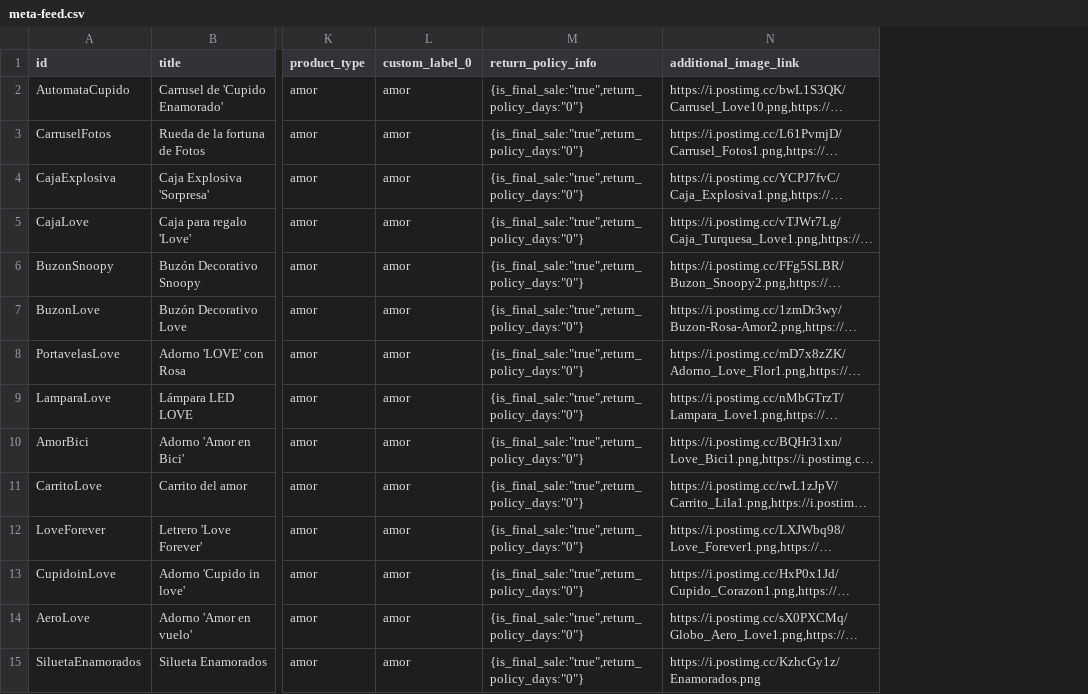
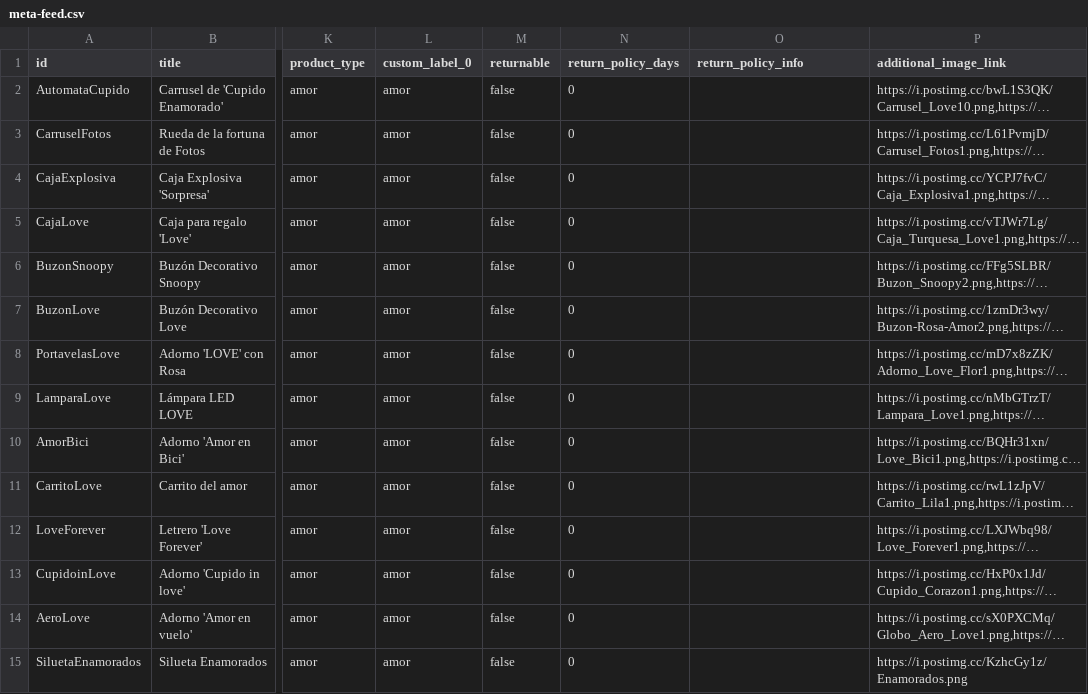
Before and after one commit to ideasydtalles/catalogo, a CSV file: meta-feed.csv, drawn as a sheet; only a part is shown, gaps mark what is left out; long unchanged cells end in …; addresses are those after the commit; the diff covers the shown part only; the diff names each change by its address in the sheet, - before the commit and + after, or states it on an @@ line.

Commit message:
Automatizacion catalogo Whatsapp

```diff
--- a/meta-feed.csv
+++ b/meta-feed.csv
+column M (returnable), rows 2-15: all false
+column N (return_policy_days), rows 2-15: all 0
-O2:O15 (return_policy_info): {is_final_sale:"true",return_policy_days:"0"}
+O2:O15 (return_policy_info): (empty)
```
Also changed, not shown: 55 edited cells elsewhere in this file.
